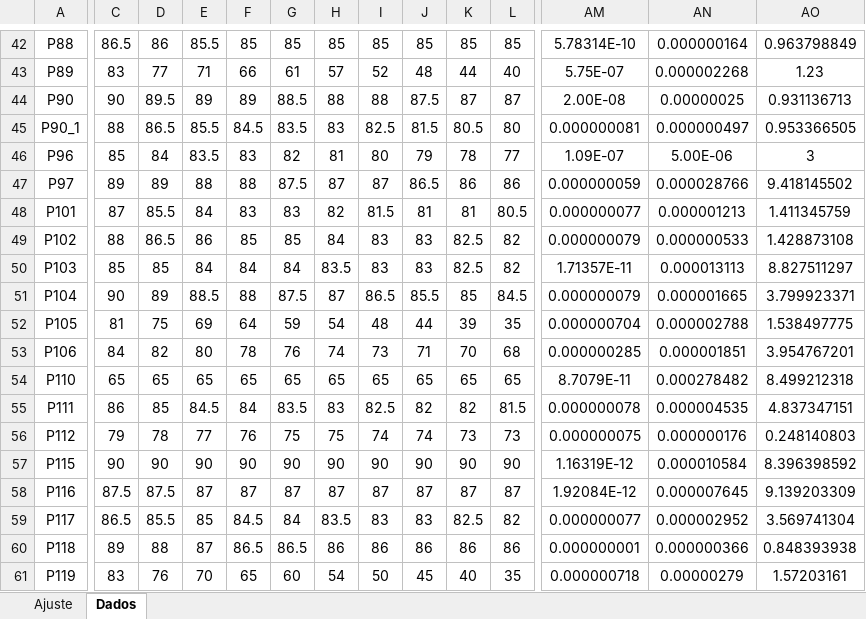
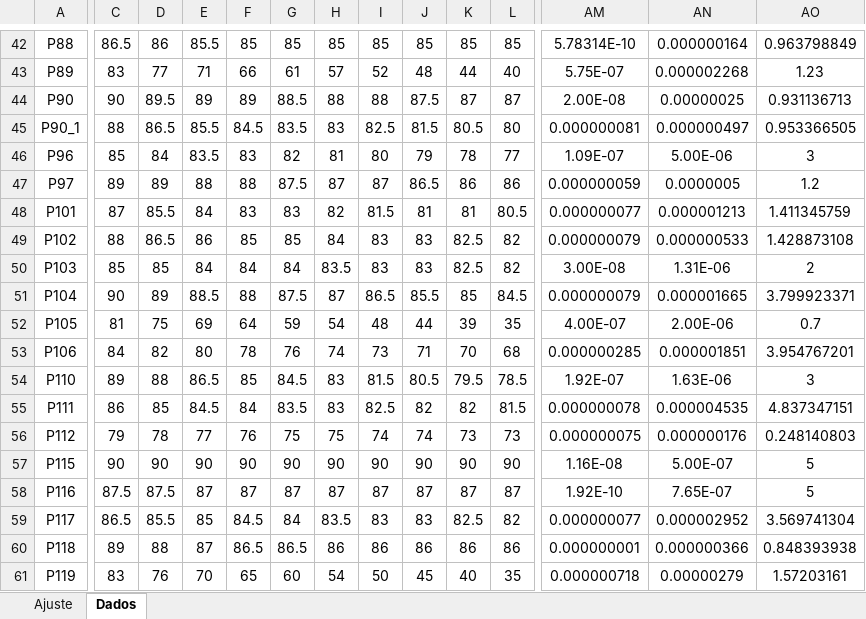
Before and after one commit to felipeiug/mestrado, an Excel workbook: backend/taxa_inf.xlsx, sheet Dados, drawn as a sheet; only a part is shown, gaps mark what is left out; values as stored, in another font and other column widths than the file's, no borders; charts and pictures and conditional formats not drawn; the diff covers the shown part only; the diff names each change by its address in the sheet, - before the commit and + after, or states it on an @@ line.

```diff
--- a/backend/taxa_inf.xlsx (sheet Dados)
+++ b/backend/taxa_inf.xlsx (sheet Dados)
-AN47: 0.000028766
+AN47: 0.0000005
-AO47: 9.418145502
+AO47: 1.2
-AM50: 1.71357E-11
+AM50: 3.00E-08
-AN50: 0.000013113
+AN50: 1.31E-06
-AO50: 8.827511297
+AO50: 2
-AM52: 0.000000704
+AM52: 4.00E-07
-AN52: 0.000002788
+AN52: 2.00E-06
-AO52: 1.538497775
+AO52: 0.7
-C54: 65
+C54: 89
-D54: 65
+D54: 88
-E54: 65
+E54: 86.5
-F54: 65
+F54: 85
-G54: 65
+G54: 84.5
-H54: 65
+H54: 83
-I54: 65
+I54: 81.5
-J54: 65
+J54: 80.5
-K54: 65
+K54: 79.5
-L54: 65
+L54: 78.5
-AM54: 8.7079E-11
+AM54: 1.92E-07
-AN54: 0.000278482
+AN54: 1.63E-06
-AO54: 8.499212318
+AO54: 3
-AM57: 1.16319E-12
+AM57: 1.16E-08
-AN57: 0.000010584
+AN57: 5.00E-07
-AO57: 8.396398592
+AO57: 5
-AM58: 1.92084E-12
+AM58: 1.92E-10
-AN58: 0.000007645
+AN58: 7.65E-07
-AO58: 9.139203309
+AO58: 5
```
Also changed, not shown: 106 edited cells elsewhere in this sheet, sheet Ajuste, charts or pictures, 1 other file.
